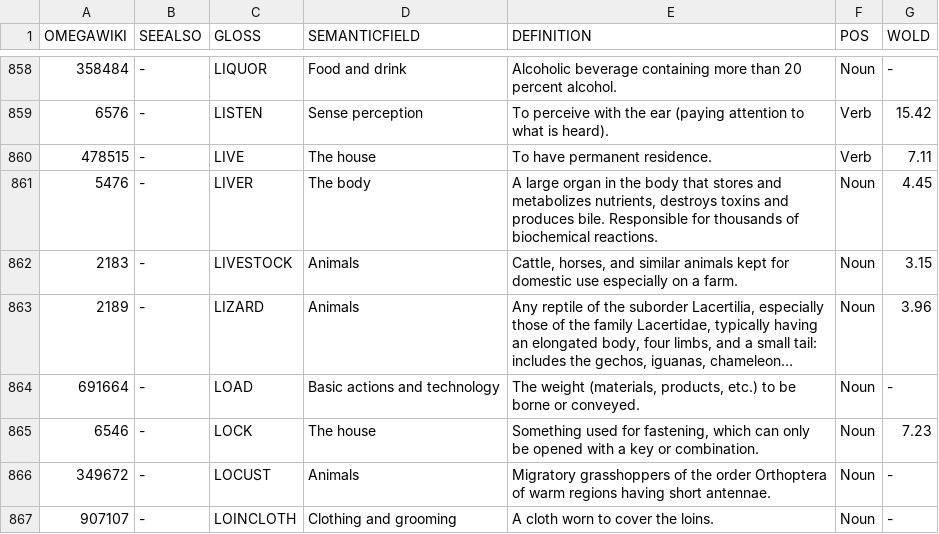
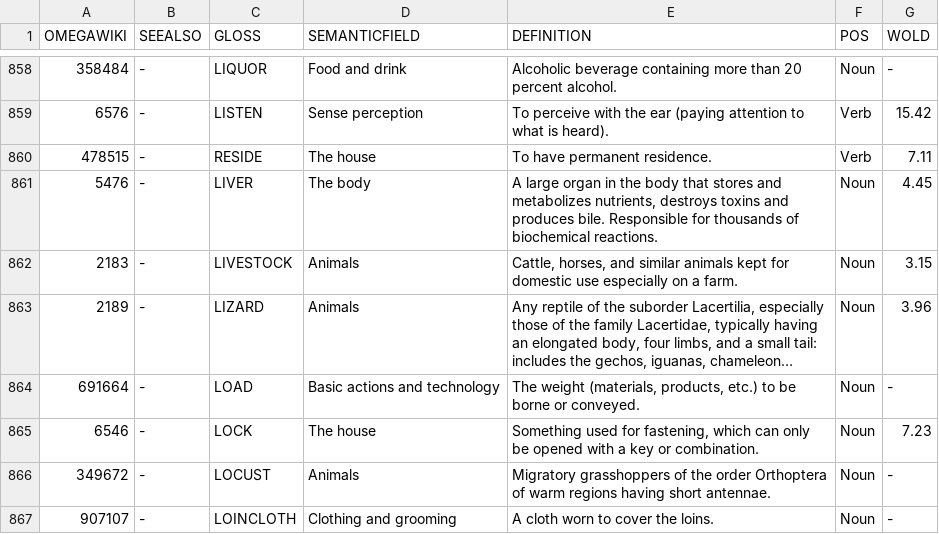
Before and after one commit to xrotwang/concepticon.github.io, a TSV file: concepticon.tsv, drawn as a sheet; only a part is shown, gaps mark what is left out; long unchanged cells end in ….

Commit message:
update concepticon website

```diff
--- a/concepticon.tsv
+++ b/concepticon.tsv
@@ -859,3 +859,3 @@ OMEGAWIKI	SEEALSO	GLOSS	SEMANTICFIELD	DEFINITION	POS	WOLD
 6576	-	LISTEN	Sense perception	To perceive with the ear (paying attention to what is heard).	Verb	15.42
-478515	-	LIVE	The house	To have permanent residence.	Verb	7.11
+478515	-	RESIDE	The house	To have permanent residence.	Verb	7.11
 5476	-	LIVER	The body	A large organ in the body that stores and metabolizes nutrients, destroys toxins and produces bile. Responsible for thousands of biochemical reactions.	Noun	4.45
```
Also changed, not shown: 21 other files.
